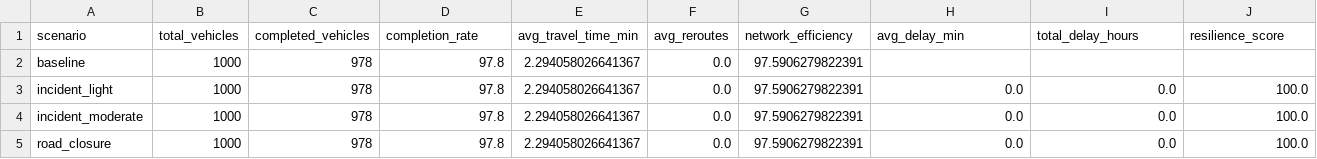
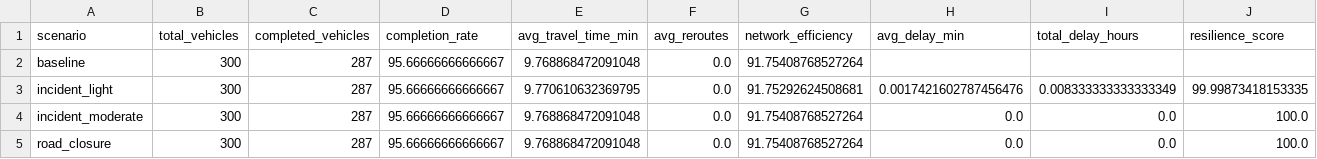
Before and after one commit to michellemej22596/ProyectoFinal-ModSim-RedesDeTransito, a CSV file: data/results/metrics_analysis.csv, drawn as a sheet.

```diff
--- a/data/results/metrics_analysis.csv
+++ b/data/results/metrics_analysis.csv
@@ -1,5 +1,5 @@
 scenario,total_vehicles,completed_vehicles,completion_rate,avg_travel_time_min,avg_reroutes,network_efficiency,avg_delay_min,total_delay_hours,resilience_score
-baseline,1000,978,97.8,2.294058026641367,0.0,97.5906279822391,,,
-incident_light,1000,978,97.8,2.294058026641367,0.0,97.5906279822391,0.0,0.0,100.0
-incident_moderate,1000,978,97.8,2.294058026641367,0.0,97.5906279822391,0.0,0.0,100.0
-road_closure,1000,978,97.8,2.294058026641367,0.0,97.5906279822391,0.0,0.0,100.0
+baseline,300,287,95.66666666666667,9.768868472091048,0.0,91.75408768527264,,,
+incident_light,300,287,95.66666666666667,9.770610632369795,0.0,91.75292624508681,0.0017421602787456476,0.008333333333333349,99.99873418153335
+incident_moderate,300,287,95.66666666666667,9.768868472091048,0.0,91.75408768527264,0.0,0.0,100.0
+road_closure,300,287,95.66666666666667,9.768868472091048,0.0,91.75408768527264,0.0,0.0,100.0
```
Also changed, not shown: 17 other files.
